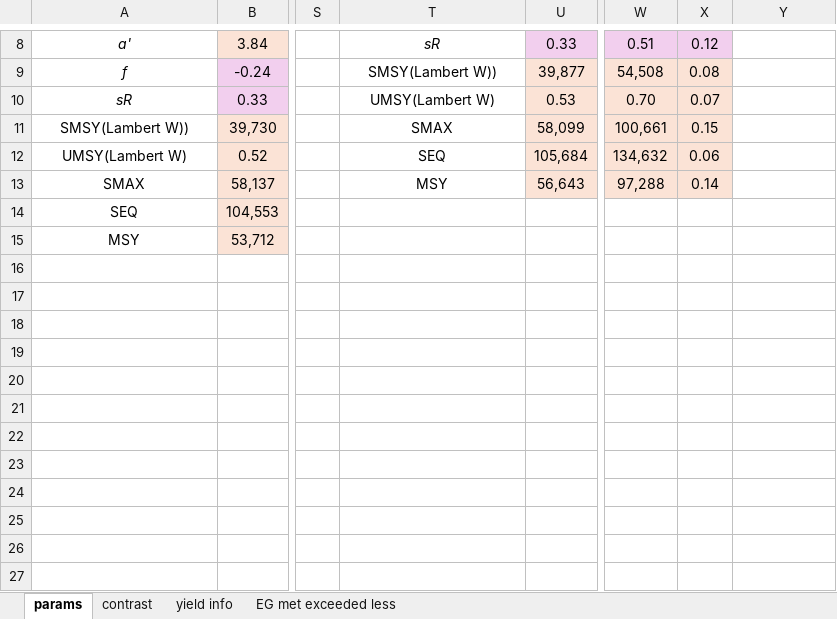
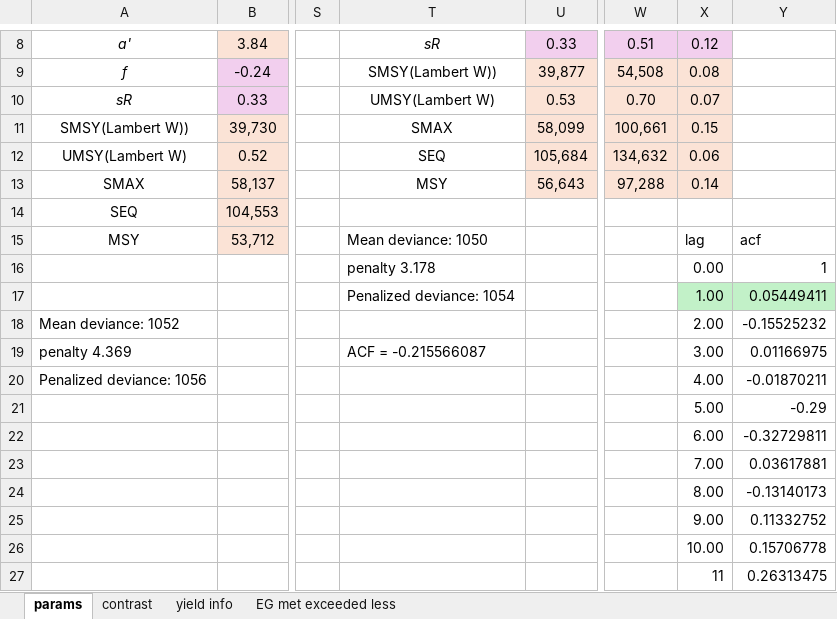
Before and after one commit to commfish/Situk_sockeye, an Excel workbook: Situk_sockeye _param-1976 on.xlsx, sheet params, drawn as a sheet; only a part is shown, gaps mark what is left out; values as stored, in another font and other column widths than the file's, no borders; 1 other sheet too large or unreadable and not compared; rows hold the shown columns only; the diff covers the shown part only; the diff names each change by its address in the sheet, - before the commit and + after, or states it on an @@ line.

```diff
--- a/Situk_sockeye _param-1976 on.xlsx (sheet params)
+++ b/Situk_sockeye _param-1976 on.xlsx (sheet params)
-T15: (empty)
+T15: Mean deviance: 1050
-X15: (empty)
+X15: lag
-Y15: (empty)
+Y15: acf
-T16: (empty)
+T16: penalty 3.178
-X16: (empty)
+X16: 0.00
-Y16: (empty)
+Y16: 1
-T17: (empty)
+T17: Penalized deviance: 1054
-X17: (empty)
+X17: 1.00
-X17:Y17 fill: none
+X17:Y17 fill: #C2F1C8
-Y17: (empty)
+Y17: 0.05449411
-A18: (empty)
+A18: Mean deviance: 1052
-X18: (empty)
+X18: 2.00
-Y18: (empty)
+Y18: -0.15525232
-A19: (empty)
+A19: penalty 4.369
-T19: (empty)
+T19: ACF = -0.215566087
-X19: (empty)
+X19: 3.00
-Y19: (empty)
+Y19: 0.01166975
-row 20: (empty)
+row 20: Penalized deviance: 1056 |  |  |  |  |  | 4.00 | -0.01870211
-X21: (empty)
+X21: 5.00
-Y21: (empty)
+Y21: -0.29
-X22: (empty)
+X22: 6.00
-Y22: (empty)
+Y22: -0.32729811
-X23: (empty)
+X23: 7.00
-Y23: (empty)
+Y23: 0.03617881
-X24: (empty)
+X24: 8.00
-Y24: (empty)
+Y24: -0.13140173
-X25: (empty)
+X25: 9.00
-Y25: (empty)
+Y25: 0.11332752
-X26: (empty)
+X26: 10.00
-Y26: (empty)
+Y26: 0.15706778
-X27: (empty)
+X27: 11
-Y27: (empty)
+Y27: 0.26313475
```
Also changed, not shown: 20 edited cells and cell formats elsewhere in this sheet, Situk_sockeye _param-1988 on.xlsx, 7 other files.
